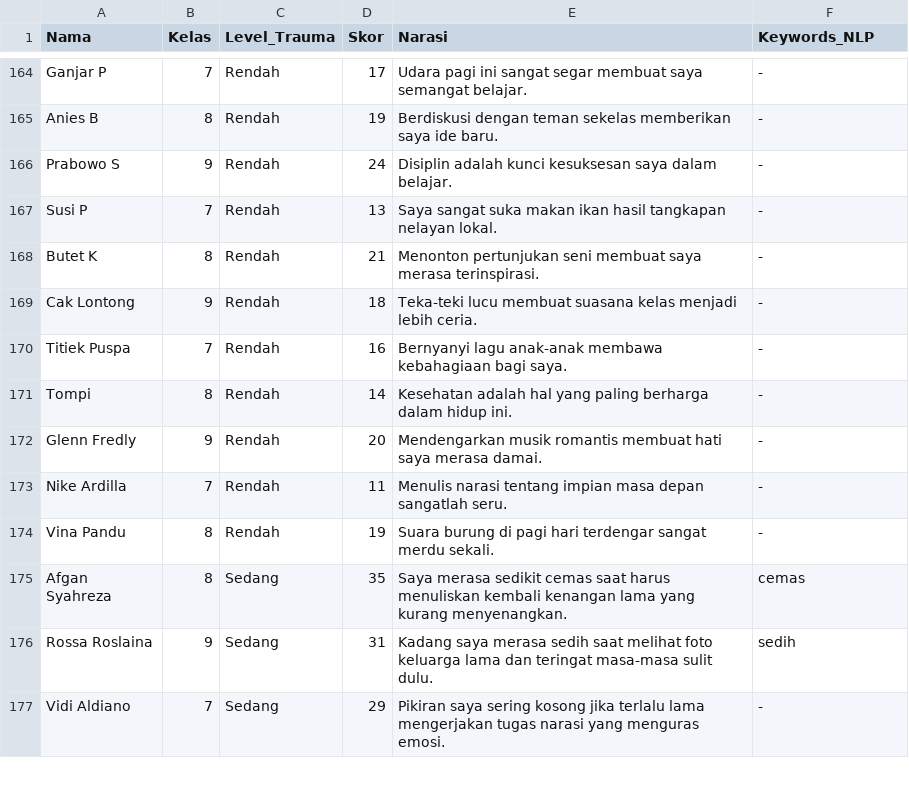
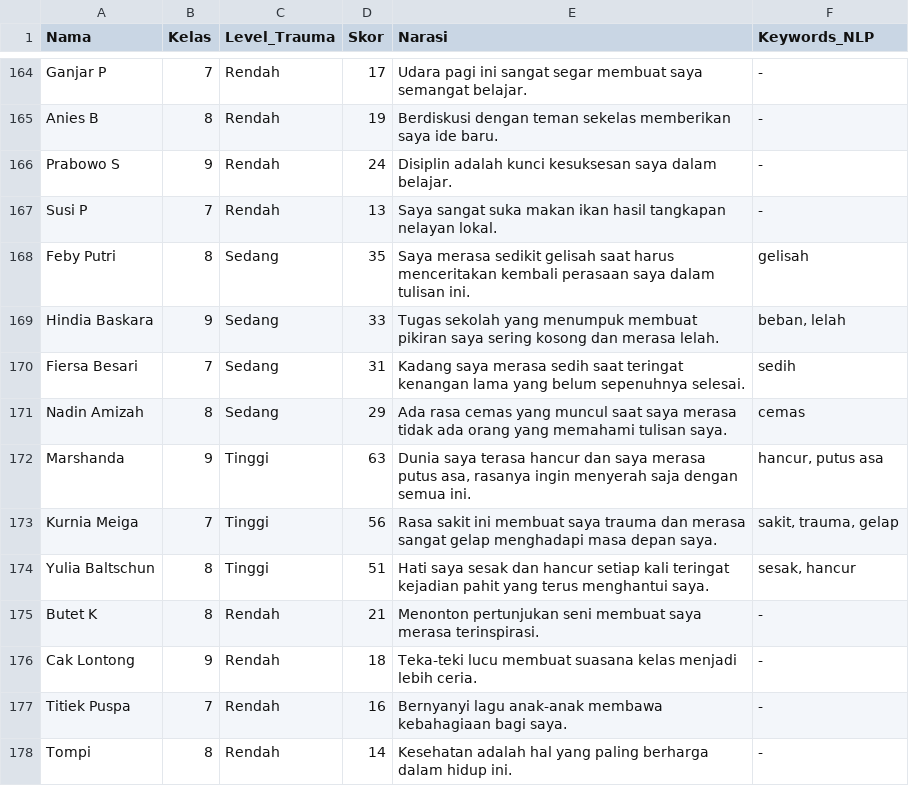
Before and after one commit to Hfifhmlyna/Trauma, a CSV file: data_tugas.csv, drawn as a sheet; only a part is shown, gaps mark what is left out; the shorter side is filled out with more unchanged rows.

Commit message:
data_tugas.csv

```diff
--- a/data_tugas.csv
+++ b/data_tugas.csv
@@ -167,2 +167,9 @@ Prabowo S,9,Rendah,24,"Disiplin adalah kunci kesuksesan saya dalam belajar.","-"
 Susi P,7,Rendah,13,"Saya sangat suka makan ikan hasil tangkapan nelayan lokal.","-"
+Feby Putri,8,Sedang,35,"Saya merasa sedikit gelisah saat harus menceritakan kembali perasaan saya dalam tulisan ini.","gelisah"
+Hindia Baskara,9,Sedang,33,"Tugas sekolah yang menumpuk membuat pikiran saya sering kosong dan merasa lelah.","beban, lelah"
+Fiersa Besari,7,Sedang,31,"Kadang saya merasa sedih saat teringat kenangan lama yang belum sepenuhnya selesai.","sedih"
+Nadin Amizah,8,Sedang,29,"Ada rasa cemas yang muncul saat saya merasa tidak ada orang yang memahami tulisan saya.","cemas"
+Marshanda,9,Tinggi,63,"Dunia saya terasa hancur dan saya merasa putus asa, rasanya ingin menyerah saja dengan semua ini.","hancur, putus asa"
+Kurnia Meiga,7,Tinggi,56,"Rasa sakit ini membuat saya trauma dan merasa sangat gelap menghadapi masa depan saya.","sakit, trauma, gelap"
+Yulia Baltschun,8,Tinggi,51,"Hati saya sesak dan hancur setiap kali teringat kejadian pahit yang terus menghantui saya.","sesak, hancur"
 Butet K,8,Rendah,21,"Menonton pertunjukan seni membuat saya merasa terinspirasi.","-"
```
